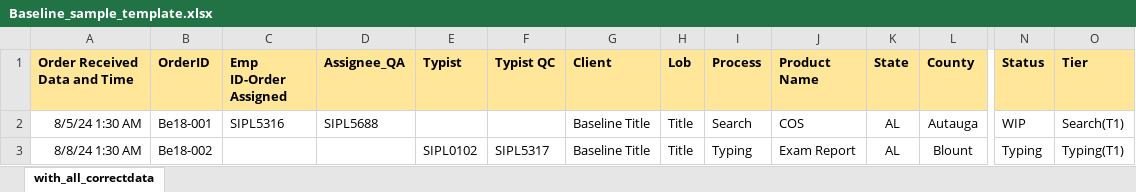
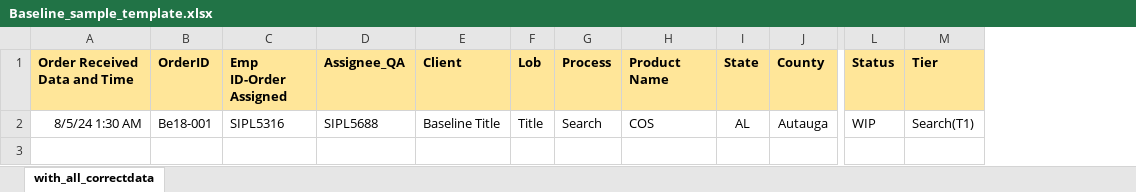
Before and after one commit to AK-8778232465/omtmig1, an Excel workbook: public/template/Baseline_sample_template.xlsx, sheet with_all_correctdata, drawn as a sheet; only a part is shown, gaps mark what is left out; values as stored, in another font and other column widths than the file's, no borders; rows hold the shown columns only; the diff names each change by its address in the sheet, - before the commit and + after, or states it on an @@ line.

```diff
--- a/public/template/Baseline_sample_template.xlsx (sheet with_all_correctdata)
+++ b/public/template/Baseline_sample_template.xlsx (sheet with_all_correctdata)
-column E (Typist), empty
-column F (Typist QC), empty
-row 3: 8/8/24 1:30 AM | Be18-002 |  |  | SIPL0102 | SIPL5317 | Baseline Title | Title | Typing | Exam Report | AL | Blount | Typing | Typing(T1)
```
Also changed, not shown: public/template/Accurate_sample_template.xlsx, public/template/Beeline_sample_template.xlsx, 26 other files.
